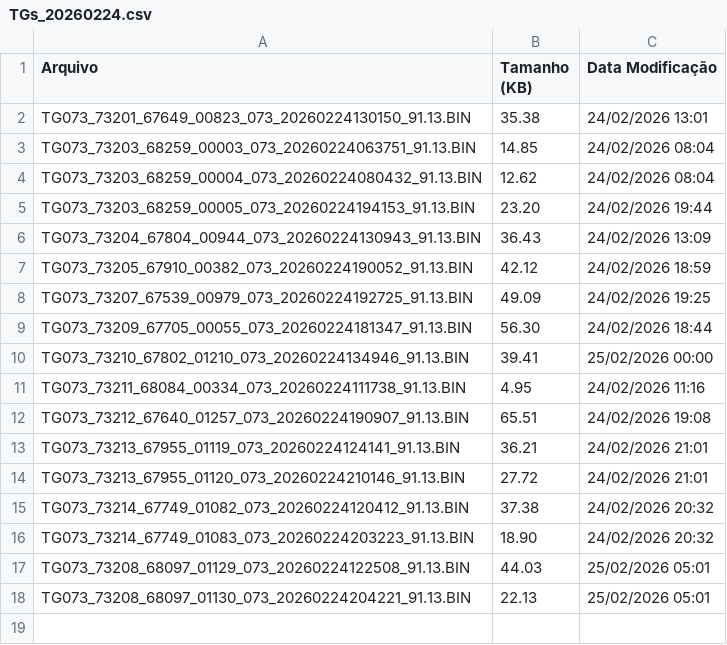
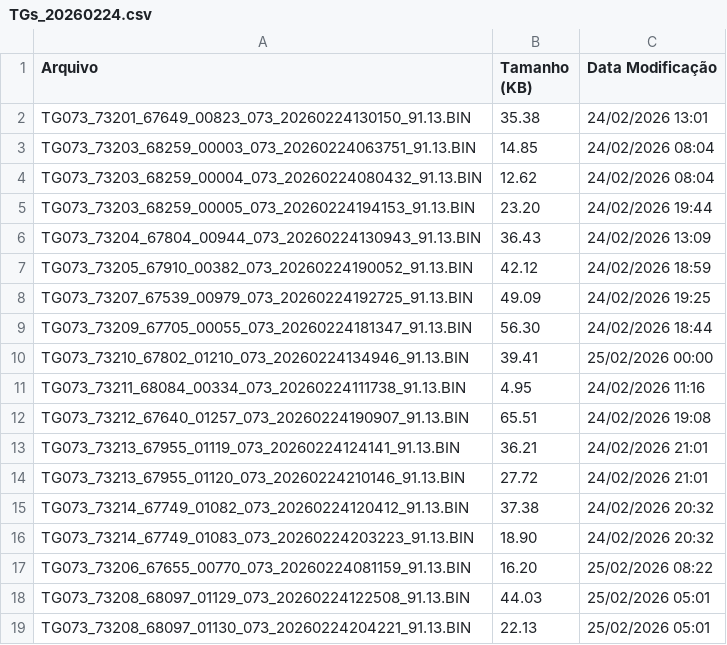
Before and after one commit to monitoramentov3lan/zurique, a CSV file: docs/TGs_20260224.csv, drawn as a sheet; the diff names each change by its address in the sheet, - before the commit and + after, or states it on an @@ line.

Commit message:
Atualização automática: TGs_20260224.csv

```diff
--- a/docs/TGs_20260224.csv
+++ b/docs/TGs_20260224.csv
+row 17: TG073_73206_67655_00770_073_20260224081159_91.13.BIN | 16.20 | 25/02/2026 08:22
```
